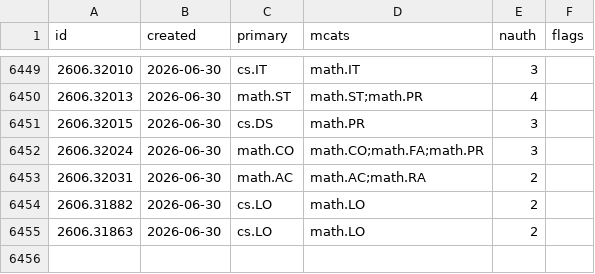
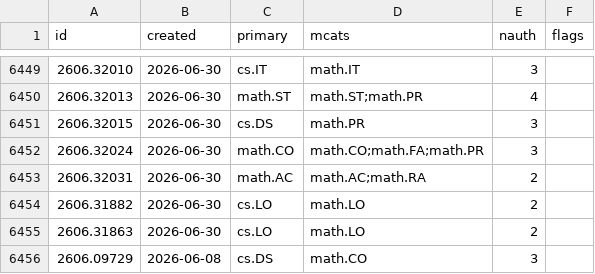
Before and after one commit to nickramsey621/ai-math-index, a CSV file: data/papers/2606.csv, drawn as a sheet; only a part is shown, gaps mark what is left out; the diff names each change by its address in the sheet, - before the commit and + after, or states it on an @@ line.

```diff
--- a/data/papers/2606.csv
+++ b/data/papers/2606.csv
+row 6456: 2606.09729 | 2026-06-08 | cs.DS | math.CO | 3
```
Also changed, not shown: data/papers/2604.csv, data/papers/2607.csv, 3 other files.
